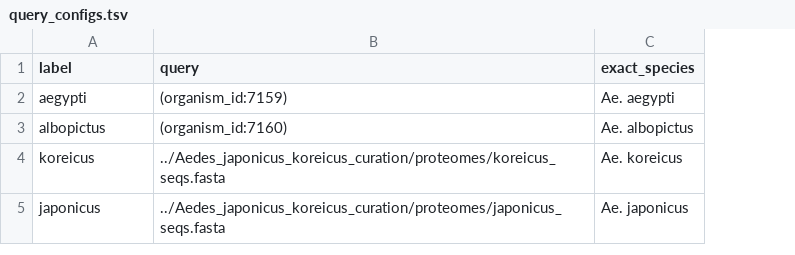
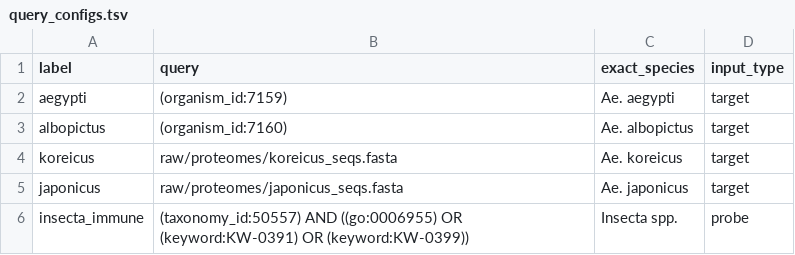
Before and after one commit to ssenci97/SCambrian, a TSV file: configs/query_configs.tsv, drawn as a sheet; the diff names each change by its address in the sheet, - before the commit and + after, or states it on an @@ line.

Commit message:
V1 Major Refactoring added 'reference' input type and DMP stuffs

```diff
--- a/configs/query_configs.tsv
+++ b/configs/query_configs.tsv
+column D (input_type), rows 2-5: all target
-B4 (query): ../Aedes_japonicus_koreicus_curation/proteomes/koreicus_seqs.fasta
+B4 (query): raw/proteomes/koreicus_seqs.fasta
-B5 (query): ../Aedes_japonicus_koreicus_curation/proteomes/japonicus_seqs.fasta
+B5 (query): raw/proteomes/japonicus_seqs.fasta
+row 6: insecta_immune | (taxonomy_id:50557) AND ((go:0006955) OR (keyword:KW-0391) OR (keyword:KW-0399)) | Insecta spp. | probe
```
Also changed, not shown: 16 other files.
